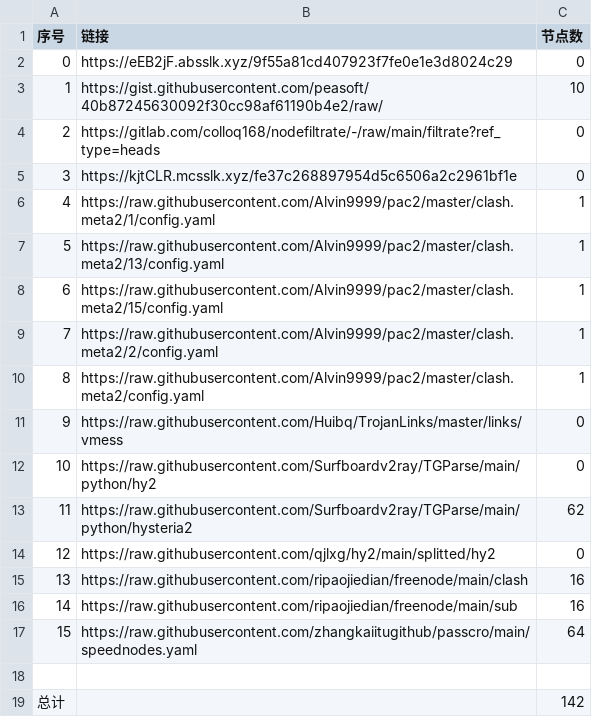
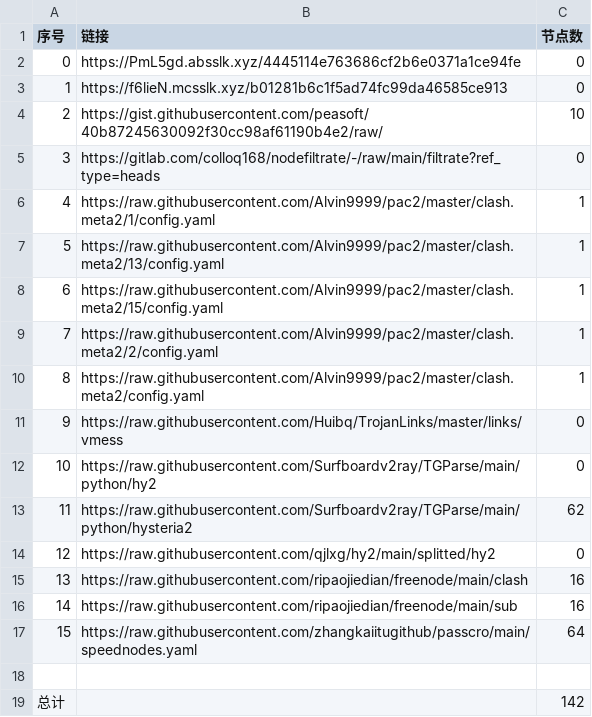
Before and after one commit to AlabasterStone/NoMoreWalls, a CSV file: list_result.csv, drawn as a sheet; removed rows and columns are numbered as before the commit, all else as after; the diff names each change by its address in the sheet, - before the commit and + after, or states it on an @@ line.

```diff
--- a/list_result.csv
+++ b/list_result.csv
+row 2: 0 | https://PmL5gd.absslk.xyz/4445114e763686cf2b6e0371a1ce94fe | 0
@@ column A (序号) renumbered between rows 3 and 5 @@
-B3 (链接): https://eEB2jF.absslk.xyz/9f55a81cd407923f7fe0e1e3d8024c29
+B3 (链接): https://f6lieN.mcsslk.xyz/b01281b6c1f5ad74fc99da46585ce913
-row 5: 3 | https://kjtCLR.mcsslk.xyz/fe37c268897954d5c6506a2c2961bf1e | 0
```
Also changed, not shown: 3 other files.
